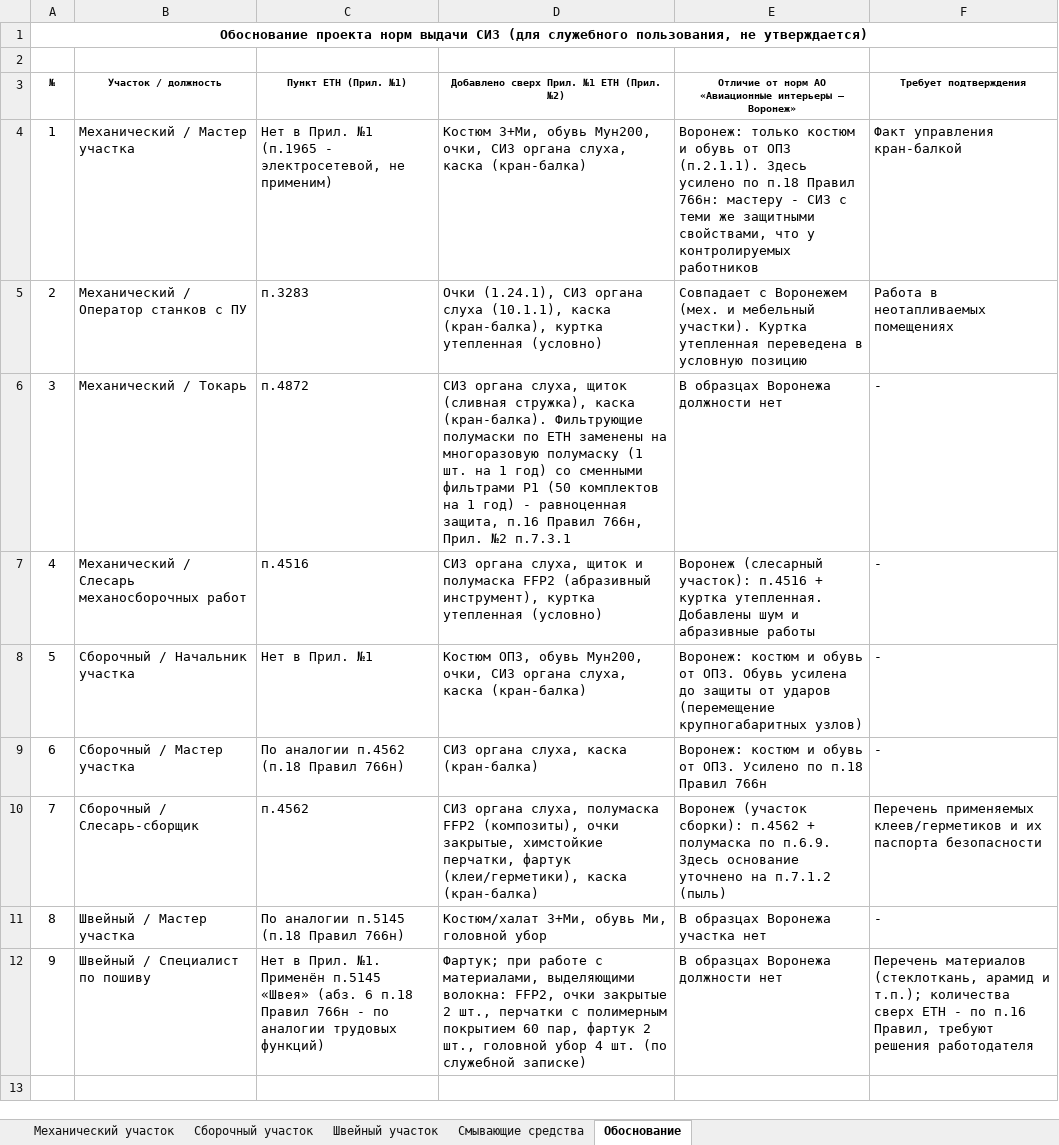
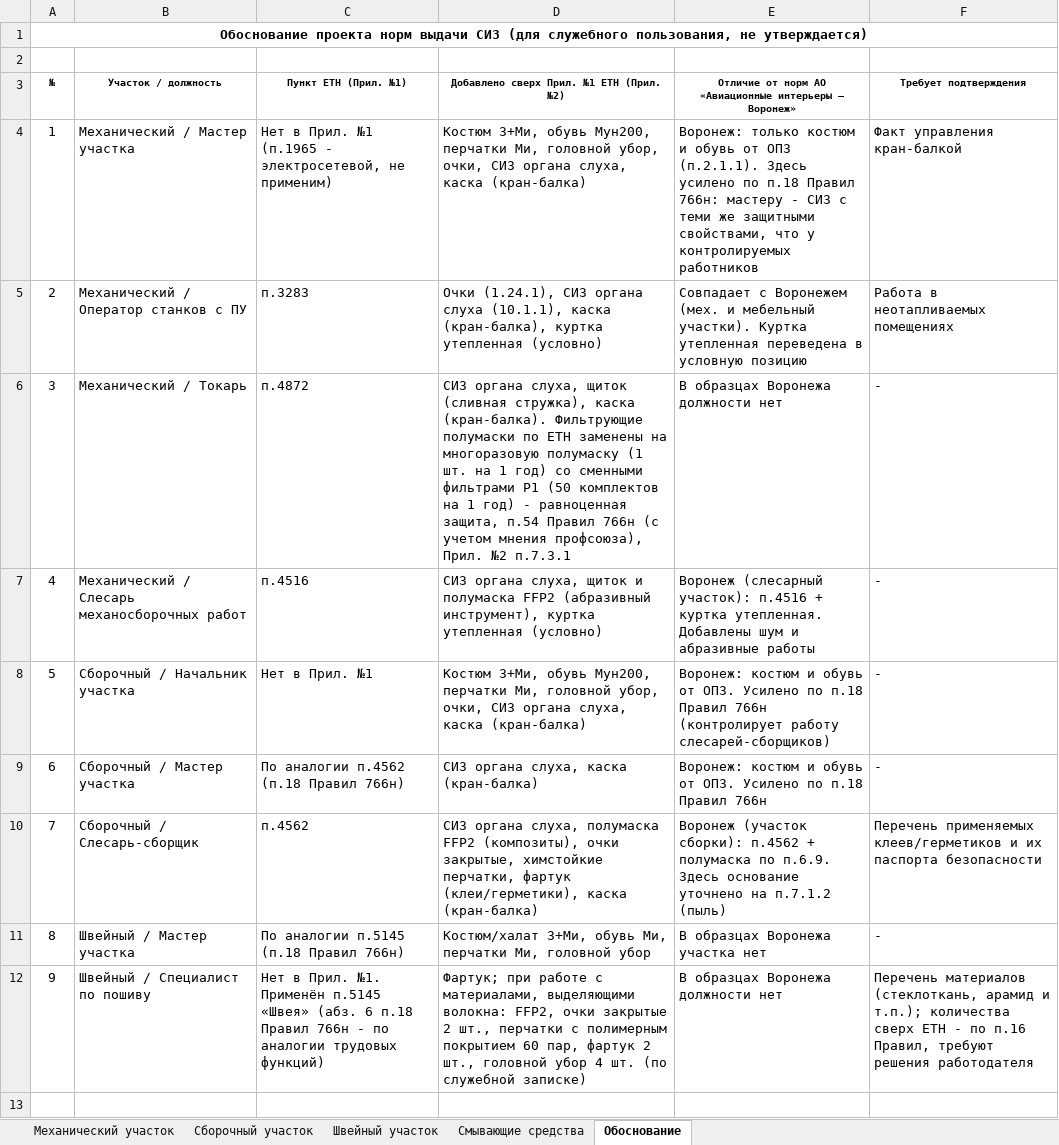
Before and after one commit to aigulaikesheva-eng/-, an Excel workbook: documents/SIZ_2026/Normy_SIZ_AI_specnaznacheniya_2026.xlsx, sheet Обоснование, drawn as a sheet; only a part is shown; values as stored, in another font and other column widths than the file's, no borders; the diff covers the shown part only; the diff names each change by its address in the sheet, - before the commit and + after, or states it on an @@ line.

```diff
--- a/documents/SIZ_2026/Normy_SIZ_AI_specnaznacheniya_2026.xlsx (sheet Обоснование)
+++ b/documents/SIZ_2026/Normy_SIZ_AI_specnaznacheniya_2026.xlsx (sheet Обоснование)
-D4: …обувь Мун200, очки, СИЗ…
+D4: …обувь Мун200, перчатки Ми, головной убор, очки, СИЗ…
-D6: …равноценная защита, п.16 Правил 766н, Прил. №2…
+D6: …равноценная защита, п.54 Правил 766н (с учетом мнения профсоюза), Прил. №2…
-D8: Костюм ОПЗ, обувь Мун200, очки, СИЗ…
+D8: Костюм З+Ми, обувь Мун200, перчатки Ми, головной убор, очки, СИЗ…
-E8: …от ОПЗ. Обувь усилена до защиты от ударов (перемещение крупногабаритных узлов)
+E8: …от ОПЗ. Усилено по п.18 Правил 766н (контролирует работу слесарей-сборщиков)
-D11: …обувь Ми, головной убор
+D11: …обувь Ми, перчатки Ми, головной убор
```
Also changed, not shown: 1 added row and row numbers in column A elsewhere in this sheet, sheet Механический участок, sheet Сборочный участок, sheet Швейный участок.
